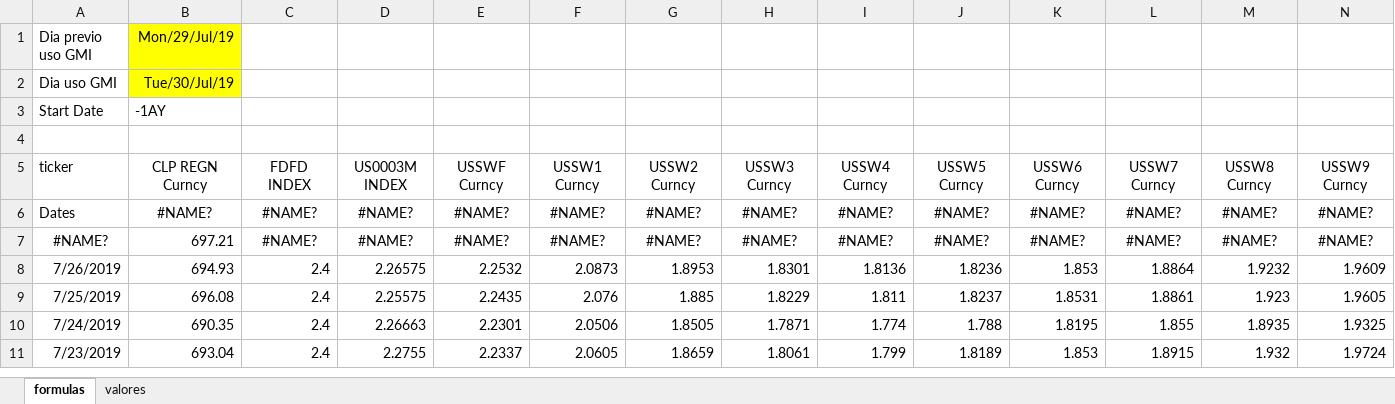
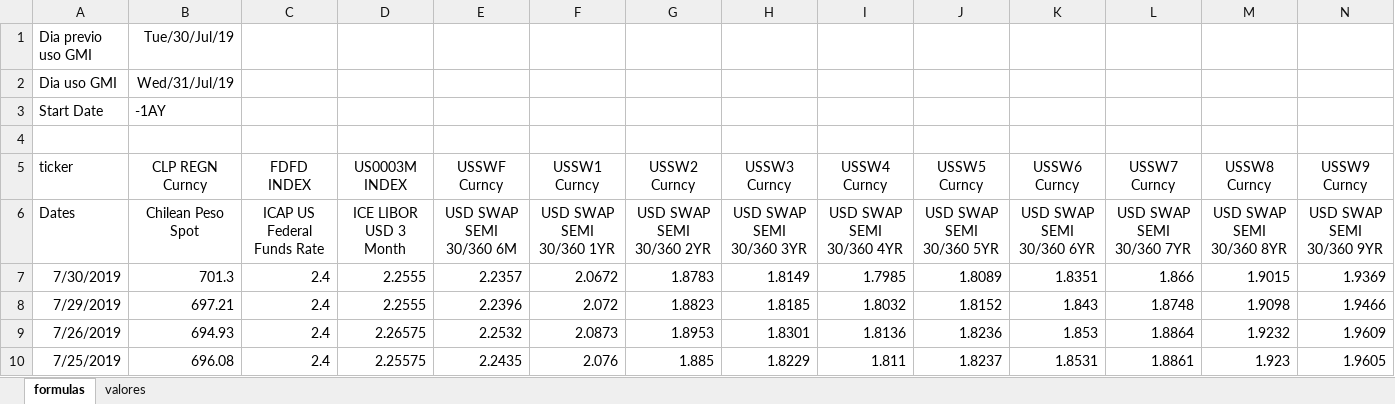
Before and after one commit to claudio-oj/global-markets-i, an Excel workbook: batch/bbg_hist_dnlder_excel.xlsx, sheet formulas, drawn as a sheet; only a part is shown; the shorter side is filled out with more unchanged rows; values as stored, in another font and other column widths than the file's, no borders; charts and pictures not drawn; removed rows and columns are numbered as before the commit, all else as after; rows hold the shown columns only; the diff names each change by its address in the sheet, - before the commit and + after, or states it on an @@ line.

Commit message:
batch update 30 jul

```diff
--- a/batch/bbg_hist_dnlder_excel.xlsx (sheet formulas)
+++ b/batch/bbg_hist_dnlder_excel.xlsx (sheet formulas)
-B1 (CLP REGN Curncy): Mon/29/Jul/19
+B1 (CLP REGN Curncy): Tue/30/Jul/19
-B1:B2 fill: #FFFF00
+B1:B2 fill: none
-B2 (CLP REGN Curncy): Tue/30/Jul/19
+B2 (CLP REGN Curncy): Wed/31/Jul/19
-row 6: Dates | #NAME? | #NAME? | #NAME? | #NAME? | #NAME? | #NAME? | #NAME? | #NAME? | #NAME? | #NAME? | #NAME? | #NAME? | #NAME?
-row 7: #NAME? | 697.21 | #NAME? | #NAME? | #NAME? | #NAME? | #NAME? | #NAME? | #NAME? | #NAME? | #NAME? | #NAME? | #NAME? | #NAME?
+row 6: Dates | Chilean Peso Spot | ICAP US Federal Funds Rate | ICE LIBOR USD 3 Month | USD SWAP SEMI 30/360 6M | USD SWAP SEMI 30/360 1YR | USD SWAP SEMI 30/360 2YR | USD SWAP SEMI 30/360 3YR | USD SWAP SEMI 30/360 4YR | USD SWAP SEMI 30/360 5YR | USD SWAP SEMI 30/360 6YR | USD SWAP SEMI 30/360 7YR | USD SWAP SEMI 30/360 8YR | USD SWAP SEMI 30/360 9YR
+row 7: 7/30/2019 | 701.3 | 2.4 | 2.2555 | 2.2357 | 2.0672 | 1.8783 | 1.8149 | 1.7985 | 1.8089 | 1.8351 | 1.866 | 1.9015 | 1.9369
+row 8: 7/29/2019 | 697.21 | 2.4 | 2.2555 | 2.2396 | 2.072 | 1.8823 | 1.8185 | 1.8032 | 1.8152 | 1.843 | 1.8748 | 1.9098 | 1.9466
```
Also changed, not shown: sheet valores, 10 other files.
